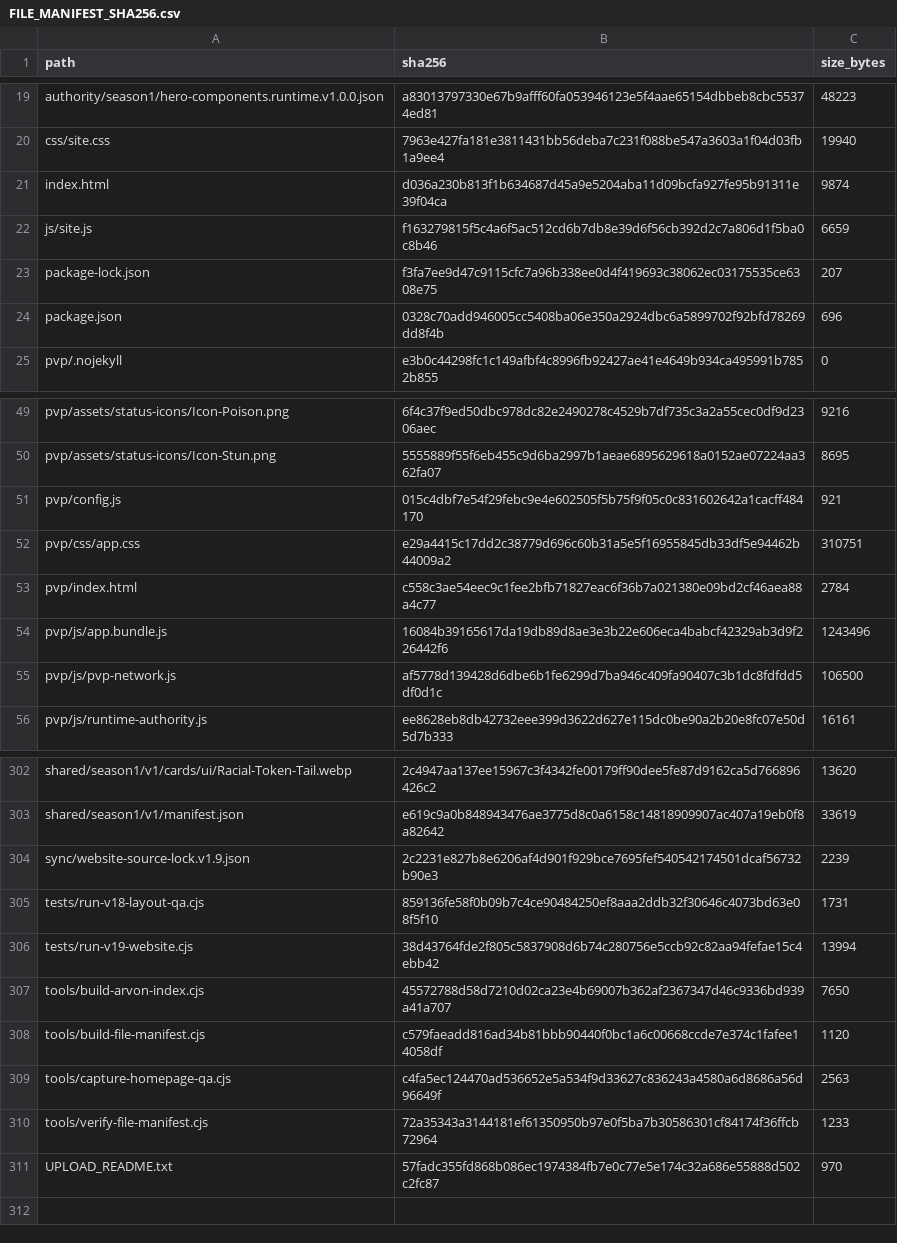
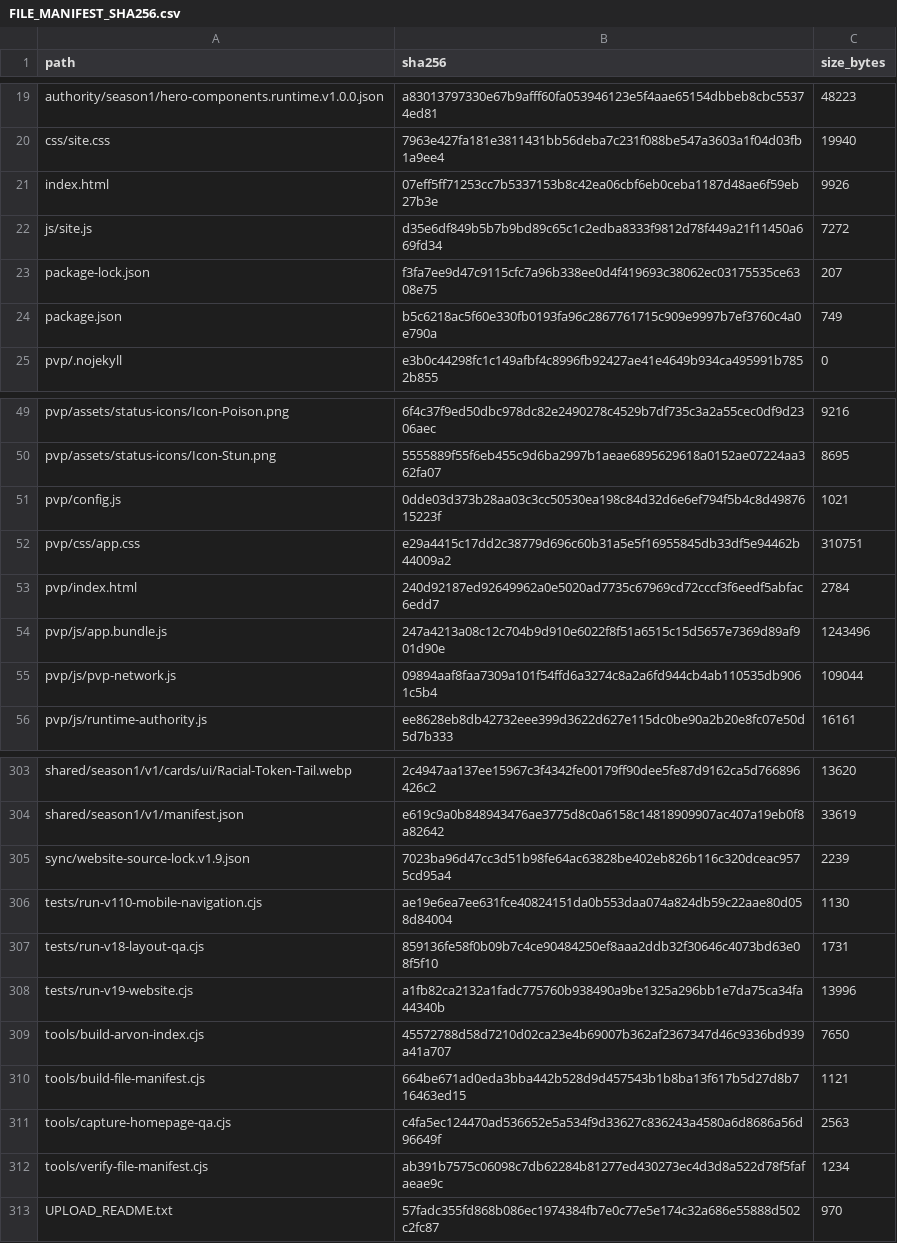
Before and after one commit to GrandisLegacyTCG/GrandisLegacyTCG.github.io, a CSV file: FILE_MANIFEST_SHA256.csv, drawn as a sheet; only a part is shown, gaps mark what is left out; the diff covers the shown part only.

```diff
--- a/FILE_MANIFEST_SHA256.csv
+++ b/FILE_MANIFEST_SHA256.csv
@@ -20,6 +20,6 @@ authority/season1/hero-components.runtime.v1.0.0.json,a83013797330e67b9afff60fa0
 css/site.css,7963e427fa181e3811431bb56deba7c231f088be547a3603a1f04d03fb1a9ee4,19940
-index.html,d036a230b813f1b634687d45a9e5204aba11d09bcfa927fe95b91311e39f04ca,9874
-js/site.js,f163279815f5c4a6f5ac512cd6b7db8e39d6f56cb392d2c7a806d1f5ba0c8b46,6659
+index.html,07eff5ff71253cc7b5337153b8c42ea06cbf6eb0ceba1187d48ae6f59eb27b3e,9926
+js/site.js,d35e6df849b5b7b9bd89c65c1c2edba8333f9812d78f449a21f11450a669fd34,7272
 package-lock.json,f3fa7ee9d47c9115cfc7a96b338ee0d4f419693c38062ec03175535ce6308e75,207
-package.json,0328c70add946005cc5408ba06e350a2924dbc6a5899702f92bfd78269dd8f4b,696
+package.json,b5c6218ac5f60e330fb0193fa96c2867761715c909e9997b7ef3760c4a0e790a,749
 pvp/.nojekyll,e3b0c44298fc1c149afbf4c8996fb92427ae41e4649b934ca495991b7852b855,0
@@ -50,7 +50,7 @@ pvp/assets/status-icons/Icon-Poison.png,6f4c37f9ed50dbc978dc82e2490278c4529b7df7
 pvp/assets/status-icons/Icon-Stun.png,5555889f55f6eb455c9d6ba2997b1aeae6895629618a0152ae07224aa362fa07,8695
-pvp/config.js,015c4dbf7e54f29febc9e4e602505f5b75f9f05c0c831602642a1cacff484170,921
+pvp/config.js,0dde03d373b28aa03c3cc50530ea198c84d32d6e6ef794f5b4c8d4987615223f,1021
 pvp/css/app.css,e29a4415c17dd2c38779d696c60b31a5e5f16955845db33df5e94462b44009a2,310751
-pvp/index.html,c558c3ae54eec9c1fee2bfb71827eac6f36b7a021380e09bd2cf46aea88a4c77,2784
-pvp/js/app.bundle.js,16084b39165617da19db89d8ae3e3b22e606eca4babcf42329ab3d9f226442f6,1243496
-pvp/js/pvp-network.js,af5778d139428d6dbe6b1fe6299d7ba946c409fa90407c3b1dc8fdfdd5df0d1c,106500
+pvp/index.html,240d92187ed92649962a0e5020ad7735c67969cd72cccf3f6eedf5abfac6edd7,2784
+pvp/js/app.bundle.js,247a4213a08c12c704b9d910e6022f8f51a6515c15d5657e7369d89af901d90e,1243496
+pvp/js/pvp-network.js,09894aaf8faa7309a101f54ffd6a3274c8a2a6fd944cb4ab110535db9061c5b4,109044
 pvp/js/runtime-authority.js,ee8628eb8db42732eee399d3622d627e115dc0be90a2b20e8fc07e50d5d7b333,16161
@@ -303,9 +304,10 @@ shared/season1/v1/cards/ui/Racial-Token-Tail.webp,2c4947aa137ee15967c3f4342fe001
 shared/season1/v1/manifest.json,e619c9a0b848943476ae3775d8c0a6158c14818909907ac407a19eb0f8a82642,33619
-sync/website-source-lock.v1.9.json,2c2231e827b8e6206af4d901f929bce7695fef540542174501dcaf56732b90e3,2239
+sync/website-source-lock.v1.9.json,7023ba96d47cc3d51b98fe64ac63828be402eb826b116c320dceac9575cd95a4,2239
+tests/run-v110-mobile-navigation.cjs,ae19e6ea7ee631fce40824151da0b553daa074a824db59c22aae80d058d84004,1130
 tests/run-v18-layout-qa.cjs,859136fe58f0b09b7c4ce90484250ef8aaa2ddb32f30646c4073bd63e08f5f10,1731
-tests/run-v19-website.cjs,38d43764fde2f805c5837908d6b74c280756e5ccb92c82aa94fefae15c4ebb42,13994
+tests/run-v19-website.cjs,a1fb82ca2132a1fadc775760b938490a9be1325a296bb1e7da75ca34fa44340b,13996
 tools/build-arvon-index.cjs,45572788d58d7210d02ca23e4b69007b362af2367347d46c9336bd939a41a707,7650
-tools/build-file-manifest.cjs,c579faeadd816ad34b81bbb90440f0bc1a6c00668ccde7e374c1fafee14058df,1120
+tools/build-file-manifest.cjs,664be671ad0eda3bba442b528d9d457543b1b8ba13f617b5d27d8b716463ed15,1121
 tools/capture-homepage-qa.cjs,c4fa5ec124470ad536652e5a534f9d33627c836243a4580a6d8686a56d96649f,2563
-tools/verify-file-manifest.cjs,72a35343a3144181ef61350950b97e0f5ba7b30586301cf84174f36ffcb72964,1233
+tools/verify-file-manifest.cjs,ab391b7575c06098c7db62284b81277ed430273ec4d3d8a522d78f5fafaeae9c,1234
 UPLOAD_README.txt,57fadc355fd868b086ec1974384fb7e0c77e5e174c32a686e55888d502c2fc87,970
```
Also changed, not shown: 1 added row and 2 edited cells elsewhere in this file, 14 other files.
